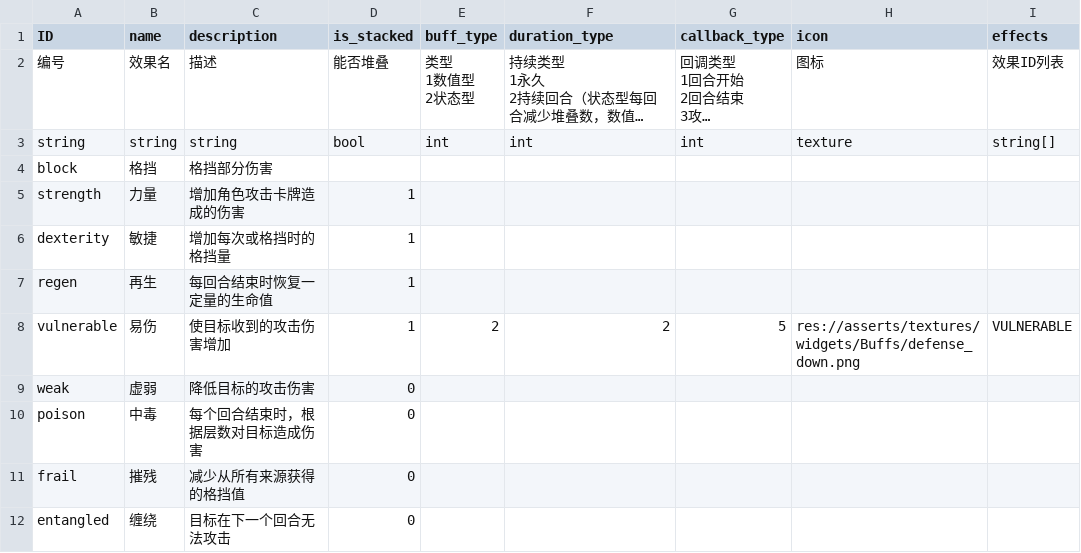
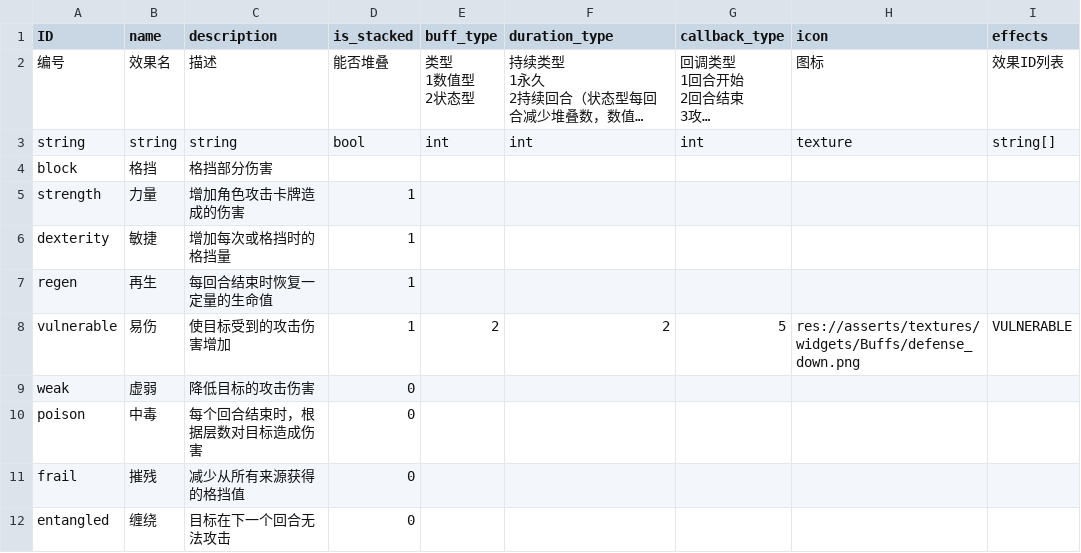
Before and after one commit to Liweimin0512/projectSX, a CSV file: datatables/buff.csv, drawn as a sheet; long unchanged cells end in ….

```diff
--- a/datatables/buff.csv
+++ b/datatables/buff.csv
@@ -21,3 +21,3 @@ dexterity,敏捷,增加每次或格挡时的格挡量,1,,,,,
 regen,再生,每回合结束时恢复一定量的生命值,1,,,,,
-vulnerable,易伤,使目标收到的攻击伤害增加,1,2,2,5,res://asserts/textures/widgets/Buffs/defense_down.png,VULNERABLE
+vulnerable,易伤,使目标受到的攻击伤害增加,1,2,2,5,res://asserts/textures/widgets/Buffs/defense_down.png,VULNERABLE
 weak,虚弱,降低目标的攻击伤害,0,,,,,
```
Also changed, not shown: datatables/card.csv.
